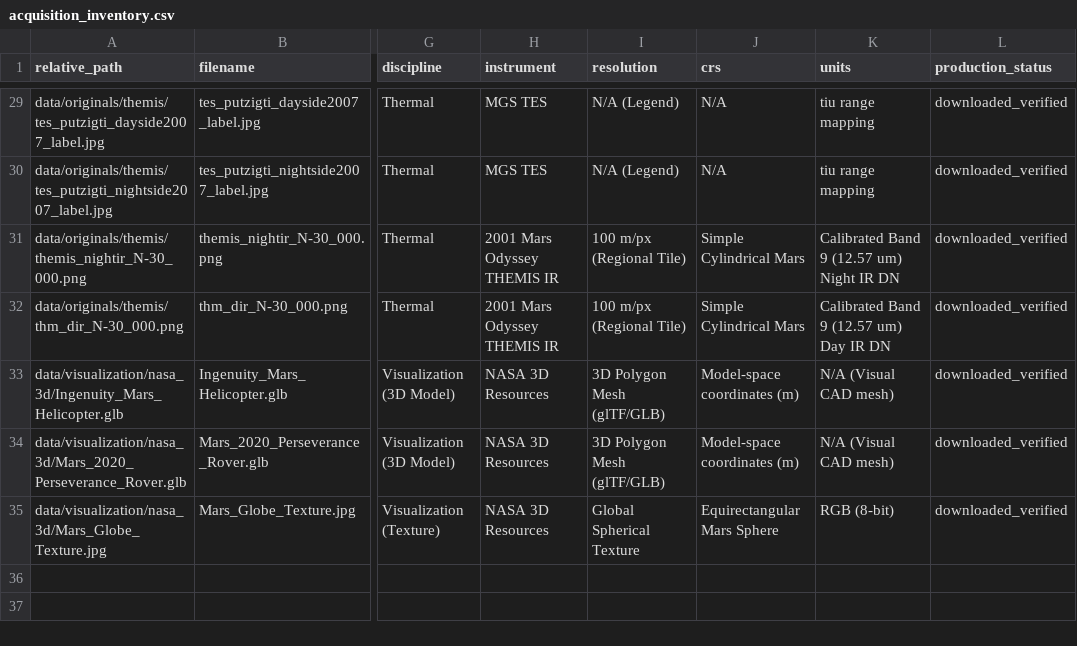
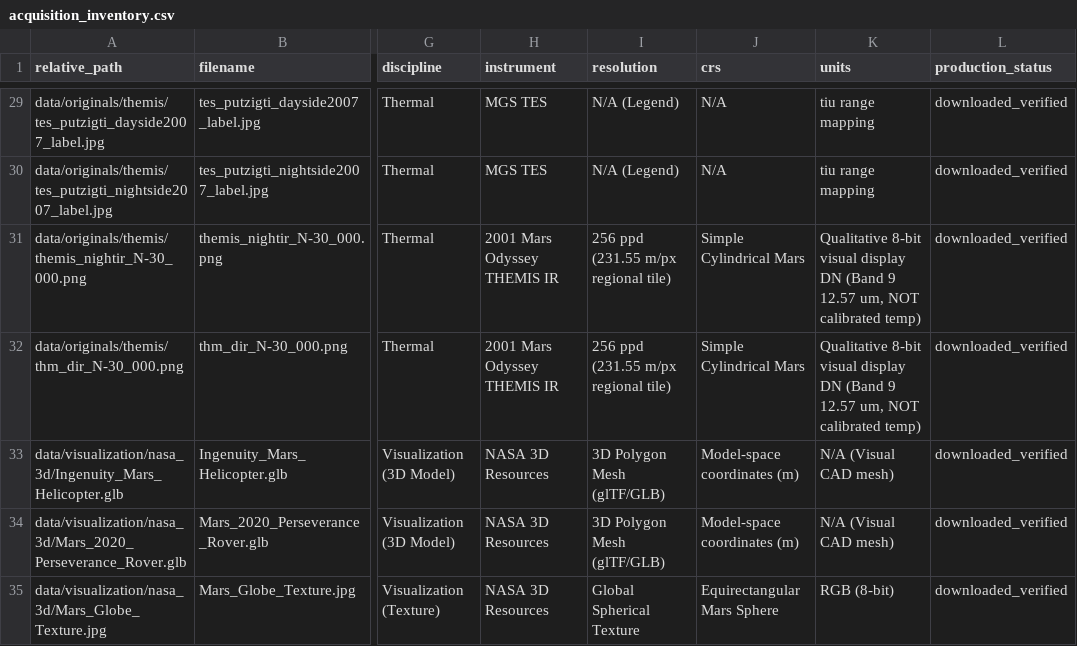
Before and after one commit to iamasifroshan/MARS-X, a CSV file: data/manifests/acquisition_inventory.csv, drawn as a sheet; only a part is shown, gaps mark what is left out; the diff names each change by its address in the sheet, - before the commit and + after, or states it on an @@ line.

Commit message:
feat(science): Phase 8.5.2 final data consistency audit and measurement semantics

```diff
--- a/data/manifests/acquisition_inventory.csv
+++ b/data/manifests/acquisition_inventory.csv
-I31:I32 (resolution): 100 m/px (Regional Tile)
+I31:I32 (resolution): 256 ppd (231.55 m/px regional tile)
-K31 (units): Calibrated Band 9 (12.57 um) Night IR DN
+K31 (units): Qualitative 8-bit visual display DN (Band 9 12.57 um, NOT calibrated temp)
-K32 (units): Calibrated Band 9 (12.57 um) Day IR DN
+K32 (units): Qualitative 8-bit visual display DN (Band 9 12.57 um, NOT calibrated temp)
```
Also changed, not shown: 4 other files.
